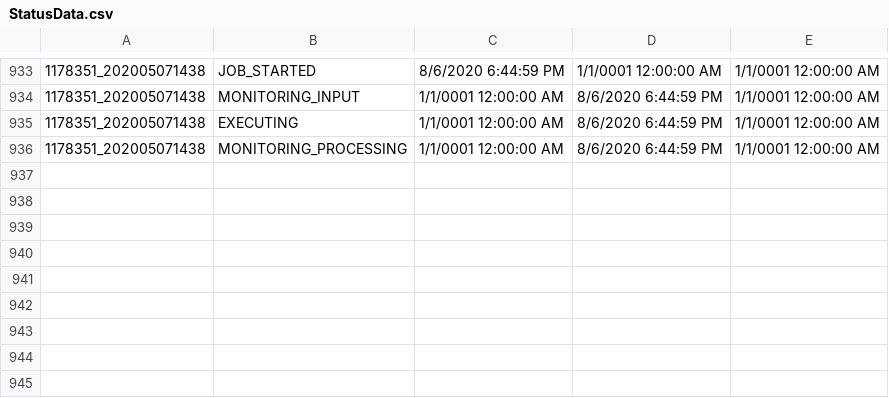
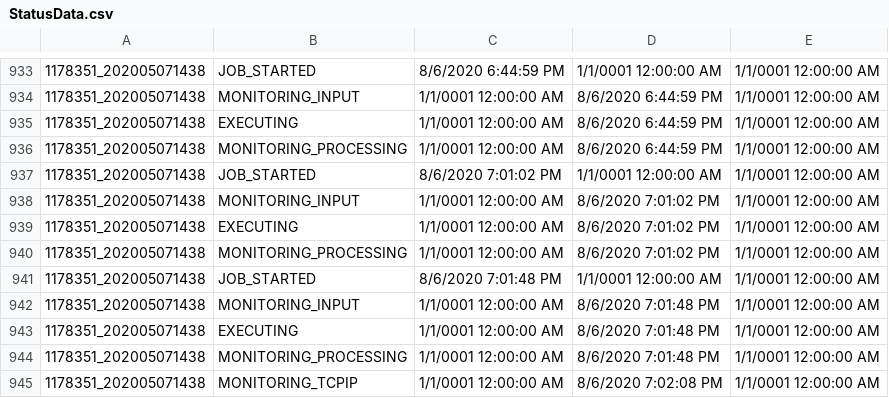
Before and after one commit to jimlundberg/Handler-Web-App, a CSV file: Handler/StatusData.csv, drawn as a sheet; only a part is shown, gaps mark what is left out; the diff names each change by its address in the sheet, - before the commit and + after, or states it on an @@ line.

```diff
--- a/Handler/StatusData.csv
+++ b/Handler/StatusData.csv
+row 937: 1178351_202005071438 | JOB_STARTED | 8/6/2020 7:01:02 PM | 1/1/0001 12:00:00 AM | 1/1/0001 12:00:00 AM
+row 938: 1178351_202005071438 | MONITORING_INPUT | 1/1/0001 12:00:00 AM | 8/6/2020 7:01:02 PM | 1/1/0001 12:00:00 AM
+row 939: 1178351_202005071438 | EXECUTING | 1/1/0001 12:00:00 AM | 8/6/2020 7:01:02 PM | 1/1/0001 12:00:00 AM
+row 940: 1178351_202005071438 | MONITORING_PROCESSING | 1/1/0001 12:00:00 AM | 8/6/2020 7:01:02 PM | 1/1/0001 12:00:00 AM
+row 941: 1178351_202005071438 | JOB_STARTED | 8/6/2020 7:01:48 PM | 1/1/0001 12:00:00 AM | 1/1/0001 12:00:00 AM
+row 942: 1178351_202005071438 | MONITORING_INPUT | 1/1/0001 12:00:00 AM | 8/6/2020 7:01:48 PM | 1/1/0001 12:00:00 AM
+row 943: 1178351_202005071438 | EXECUTING | 1/1/0001 12:00:00 AM | 8/6/2020 7:01:48 PM | 1/1/0001 12:00:00 AM
+row 944: 1178351_202005071438 | MONITORING_PROCESSING | 1/1/0001 12:00:00 AM | 8/6/2020 7:01:48 PM | 1/1/0001 12:00:00 AM
+row 945: 1178351_202005071438 | MONITORING_TCPIP | 1/1/0001 12:00:00 AM | 8/6/2020 7:02:08 PM | 1/1/0001 12:00:00 AM
```
Also changed, not shown: 2 other files.
